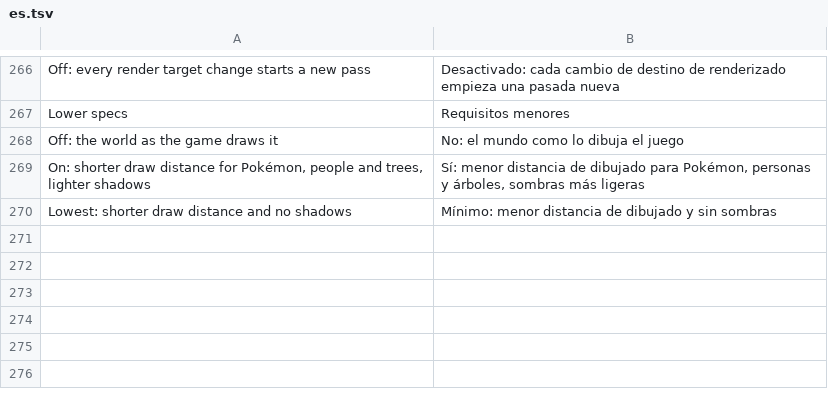
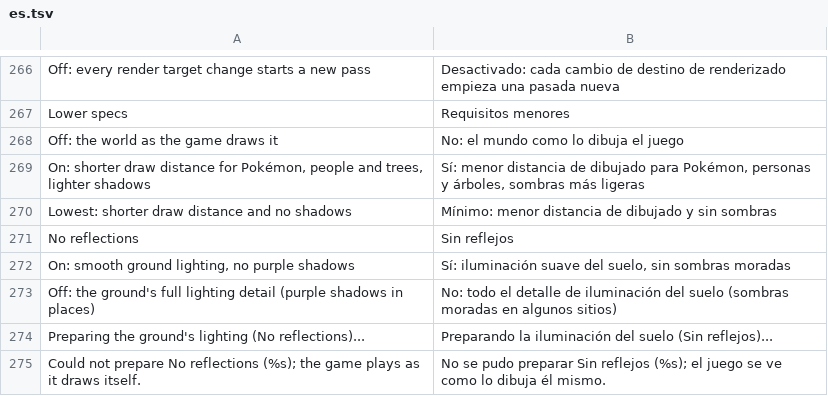
Before and after one commit to simipoB/Arceus-Native-Android, a TSV file: dm/android/app/assets/lang/es.tsv, drawn as a sheet; only a part is shown, gaps mark what is left out.

```diff
--- a/dm/android/app/assets/lang/es.tsv
+++ b/dm/android/app/assets/lang/es.tsv
@@ -270 +270,6 @@ On: shorter draw distance for Pokémon, people and trees, lighter shadows	Sí: m
 Lowest: shorter draw distance and no shadows	Mínimo: menor distancia de dibujado y sin sombras
+No reflections	Sin reflejos
+On: smooth ground lighting, no purple shadows	Sí: iluminación suave del suelo, sin sombras moradas
+Off: the ground's full lighting detail (purple shadows in places)	No: todo el detalle de iluminación del suelo (sombras moradas en algunos sitios)
+Preparing the ground's lighting (No reflections)...	Preparando la iluminación del suelo (Sin reflejos)...
+Could not prepare No reflections (%s); the game plays as it draws itself.	No se pudo preparar Sin reflejos (%s); el juego se ve como lo dibuja él mismo.
```
Also changed, not shown: dm/android/app/assets/lang/fr.tsv, dm/android/app/assets/lang/ja.tsv, 10 other files.
